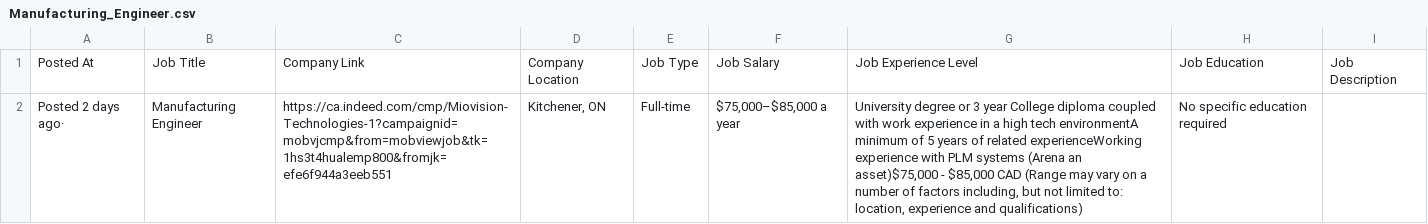
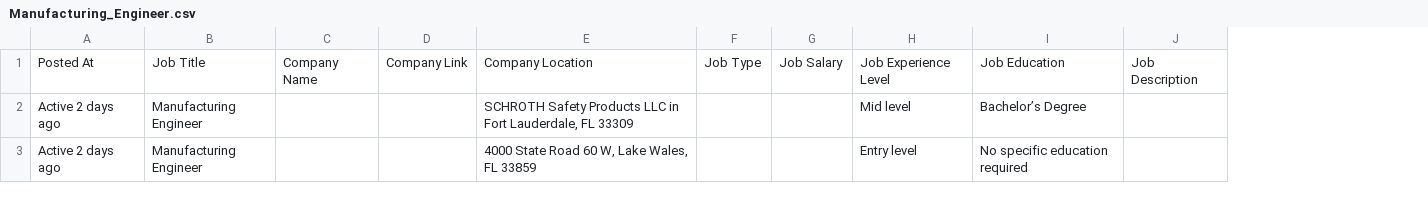
Before and after one commit to StormHive/Indeed-Scrapper, a CSV file: data/Manufacturing_Engineer/Manufacturing_Engineer.csv, drawn as a sheet; only a part is shown; removed rows and columns are numbered as before the commit, all else as after; the diff covers the shown part only; the diff names each change by its address in the sheet, - before the commit and + after, or states it on an @@ line.

```diff
--- a/data/Manufacturing_Engineer/Manufacturing_Engineer.csv
+++ b/data/Manufacturing_Engineer/Manufacturing_Engineer.csv
-column C, rows 1-2: Company Link | https://ca.indeed.com/cmp/Miovision-Technologies-1?campaignid=mobvjcmp&from=mobviewjob&tk=1hs3t4hualemp800&fromjk=efe6f944a3eeb551
-column D, rows 1-2: Company Location | Kitchener, ON
+column C, row 1: Company Name
+column D, row 1: Company Link
+column E, row 1: Company Location; row 3: 4000 State Road 60 W, Lake Wales, FL 33859
-column F, rows 1-2: Job Salary | $75,000–$85,000 a year
-column G, rows 1-2: Job Experience Level | University degree or 3 year College diploma coupled with work experience in a high tech environmentA minimum of 5 years of related experienceWorking experience with PLM systems (Arena an asset)$75,000 - $85,000 CAD (Range may vary on a number of factors including, but not limited to: location, experience and qualifications)
+column G, row 1: Job Salary
+column H, row 1: Job Experience Level; row 3: Entry level
+row 2: Active 2 days ago | Manufacturing Engineer |  |  | SCHROTH Safety Products LLC in Fort Lauderdale, FL 33309 |  |  | Mid level | Bachelor’s Degree
-A3: Posted 2 days ago·
+A3: Active 2 days ago
-F3: Full-time
+F3: (empty)
```
Also changed, not shown: 4 added rows and 2 removed rows elsewhere in this file, data/Quality_Engineer/Quality_Engineer.csv, 3 other files.
